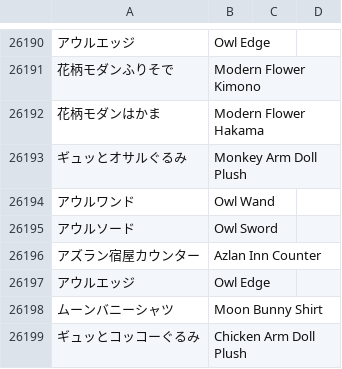
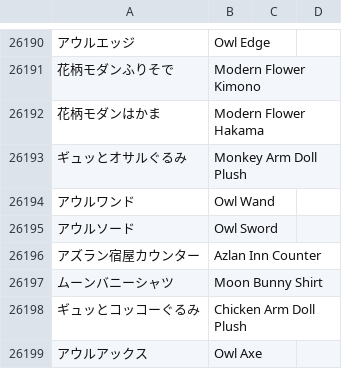
Before and after one commit to xshobux/dqx_custom_translations, a CSV file: csv/glossary.csv, drawn as a sheet; only a part is shown, gaps mark what is left out; the shorter side is filled out with more unchanged rows; the diff names each change by its address in the sheet, - before the commit and + after, or states it on an @@ line.

Commit message:
Update glossary.csv

```diff
--- a/csv/glossary.csv
+++ b/csv/glossary.csv
-row 26197: アウルエッジ | Owl Edge
```
